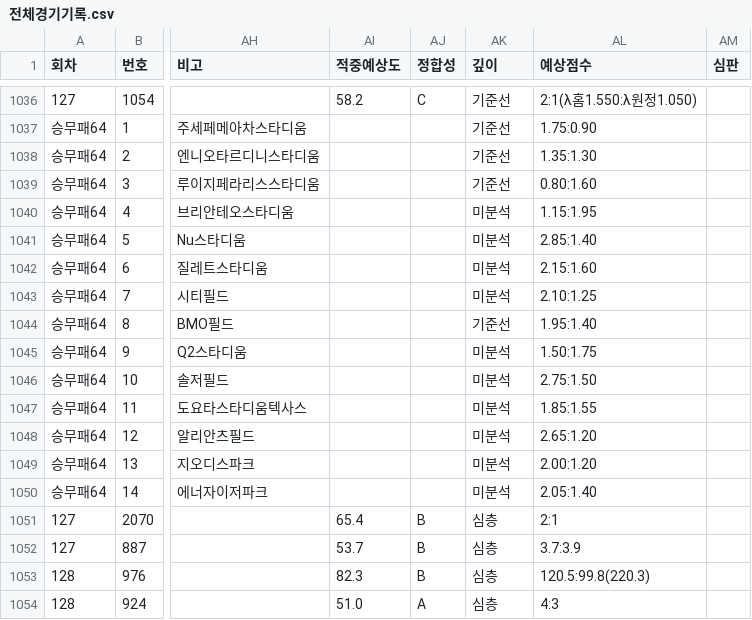
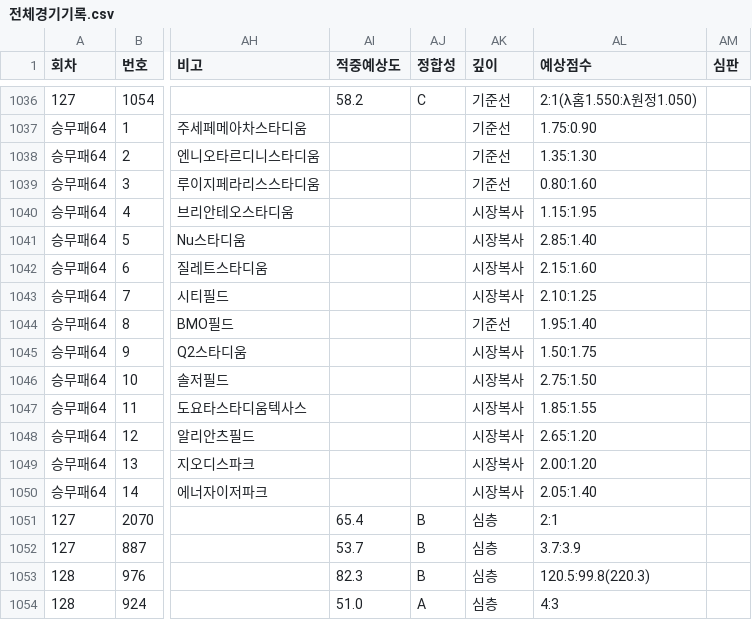
Before and after one commit to Mrzero-00/ai-playground, a CSV file: 승부예측 프로그램/전체경기기록.csv, drawn as a sheet; only a part is shown, gaps mark what is left out; the diff names each change by its address in the sheet, - before the commit and + after, or states it on an @@ line.

```diff
--- a/승부예측 프로그램/전체경기기록.csv
+++ b/승부예측 프로그램/전체경기기록.csv
-AK1040:AK1043 (깊이): 미분석
+AK1040:AK1043 (깊이): 시장복사
-AK1045:AK1050 (깊이): 미분석
+AK1045:AK1050 (깊이): 시장복사
```
Also changed, not shown: 24 other files.
